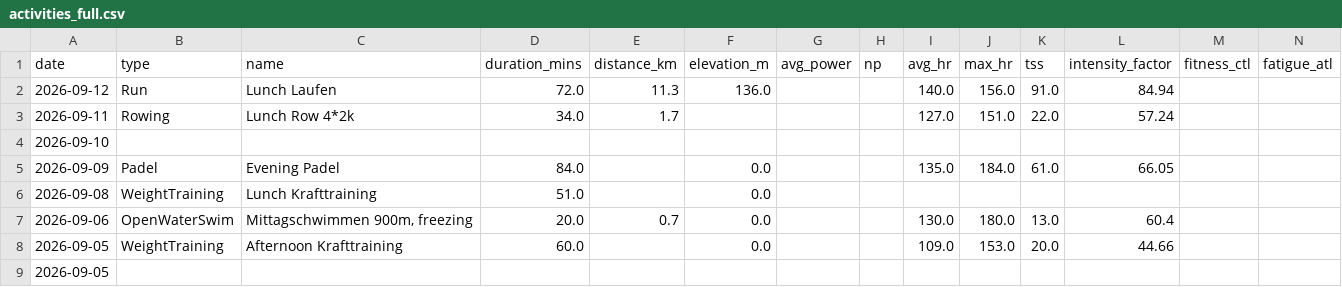
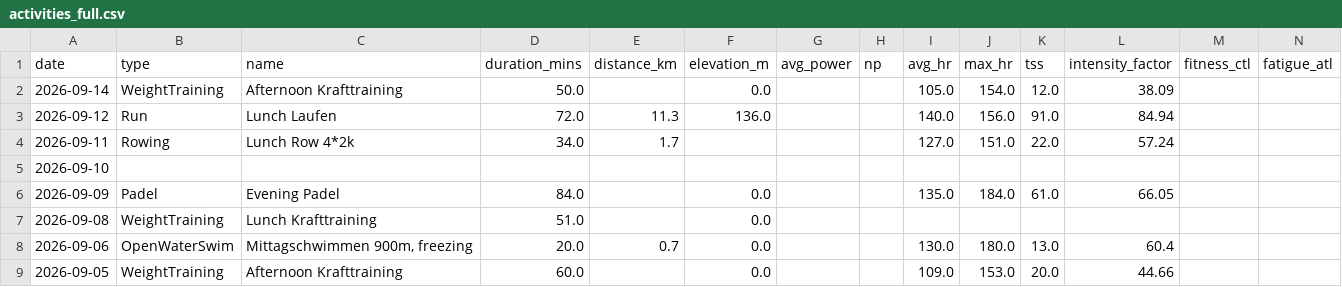
Before and after one commit to basch1117/trainingdata, a CSV file: activities_full.csv, drawn as a sheet; only a part is shown; the shorter side is filled out with more unchanged rows; the diff names each change by its address in the sheet, - before the commit and + after, or states it on an @@ line.

Commit message:
Update training data 2026-09-15

```diff
--- a/activities_full.csv
+++ b/activities_full.csv
+row 2: 2026-09-14 | WeightTraining | Afternoon Krafttraining | 50.0 |  | 0.0 |  |  | 105.0 | 154.0 | 12.0 | 38.09
```
Also changed, not shown: activities_12weeks.csv, wellness_12weeks.csv, 3 other files.
